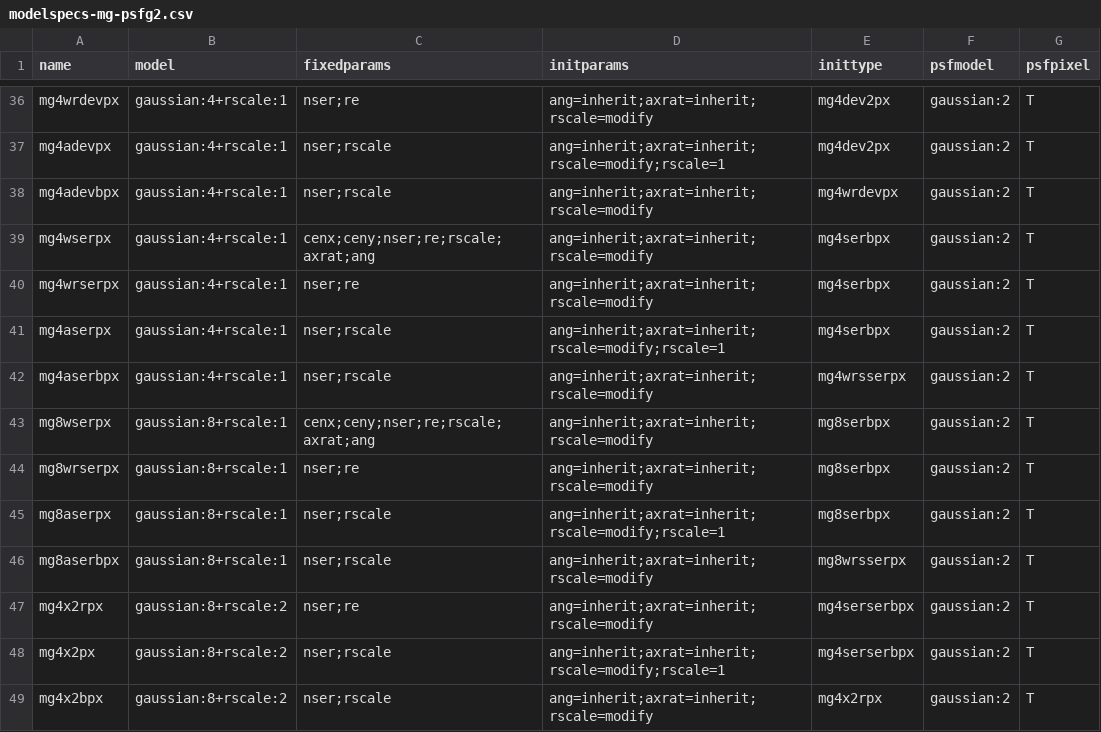
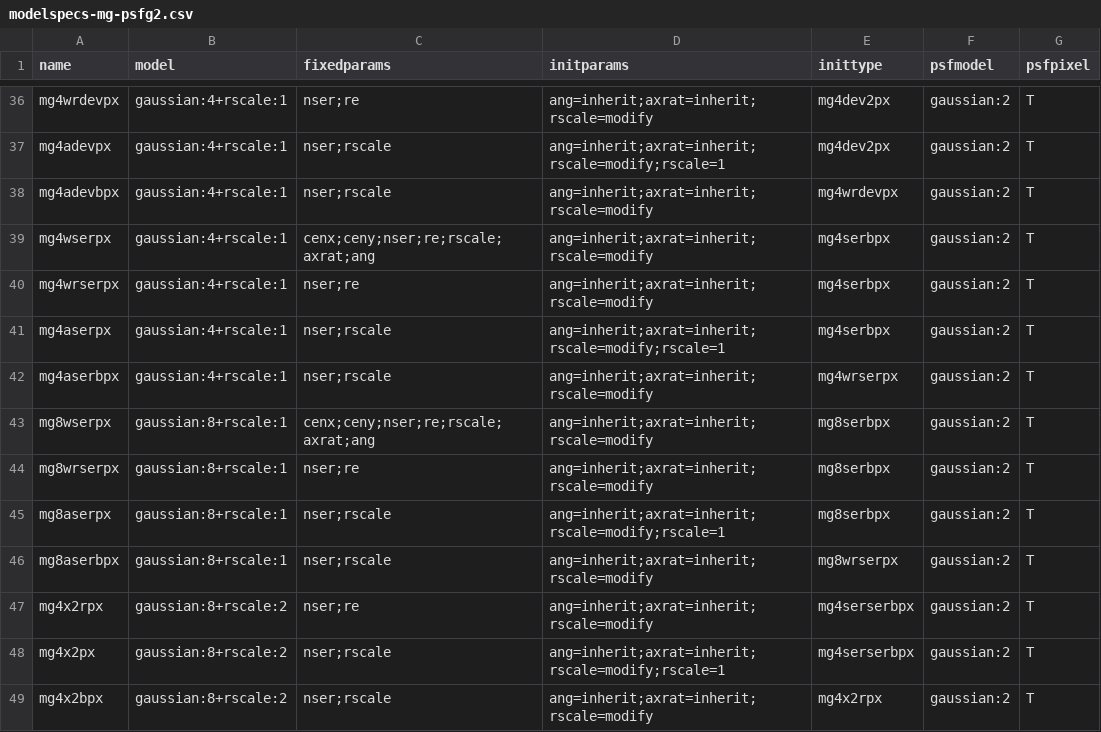
Before and after one commit to lsst-dm/multiprofit, a CSV file: examples/modelspecs-mg-psfg2.csv, drawn as a sheet; only a part is shown, gaps mark what is left out.

Commit message:
Fix typo in initializing model names

```diff
--- a/examples/modelspecs-mg-psfg2.csv
+++ b/examples/modelspecs-mg-psfg2.csv
@@ -41,3 +41,3 @@ mg4wrserpx,gaussian:4+rscale:1,nser;re,ang=inherit;axrat=inherit;rscale=modify,m
 mg4aserpx,gaussian:4+rscale:1,nser;rscale,ang=inherit;axrat=inherit;rscale=modify;rscale=1,mg4serbpx,gaussian:2,T
-mg4aserbpx,gaussian:4+rscale:1,nser;rscale,ang=inherit;axrat=inherit;rscale=modify,mg4wrsserpx,gaussian:2,T
+mg4aserbpx,gaussian:4+rscale:1,nser;rscale,ang=inherit;axrat=inherit;rscale=modify,mg4wrserpx,gaussian:2,T
 mg8wserpx,gaussian:8+rscale:1,cenx;ceny;nser;re;rscale;axrat;ang,ang=inherit;axrat=inherit;rscale=modify,mg8serbpx,gaussian:2,T
@@ -45,3 +45,3 @@ mg8wrserpx,gaussian:8+rscale:1,nser;re,ang=inherit;axrat=inherit;rscale=modify,m
 mg8aserpx,gaussian:8+rscale:1,nser;rscale,ang=inherit;axrat=inherit;rscale=modify;rscale=1,mg8serbpx,gaussian:2,T
-mg8aserbpx,gaussian:8+rscale:1,nser;rscale,ang=inherit;axrat=inherit;rscale=modify,mg8wrsserpx,gaussian:2,T
+mg8aserbpx,gaussian:8+rscale:1,nser;rscale,ang=inherit;axrat=inherit;rscale=modify,mg8wrserpx,gaussian:2,T
 mg4x2rpx,gaussian:8+rscale:2,nser;re,ang=inherit;axrat=inherit;rscale=modify,mg4serserbpx,gaussian:2,T
```
Also changed, not shown: examples/modelspecs-plot-final-psfg2.csv.
